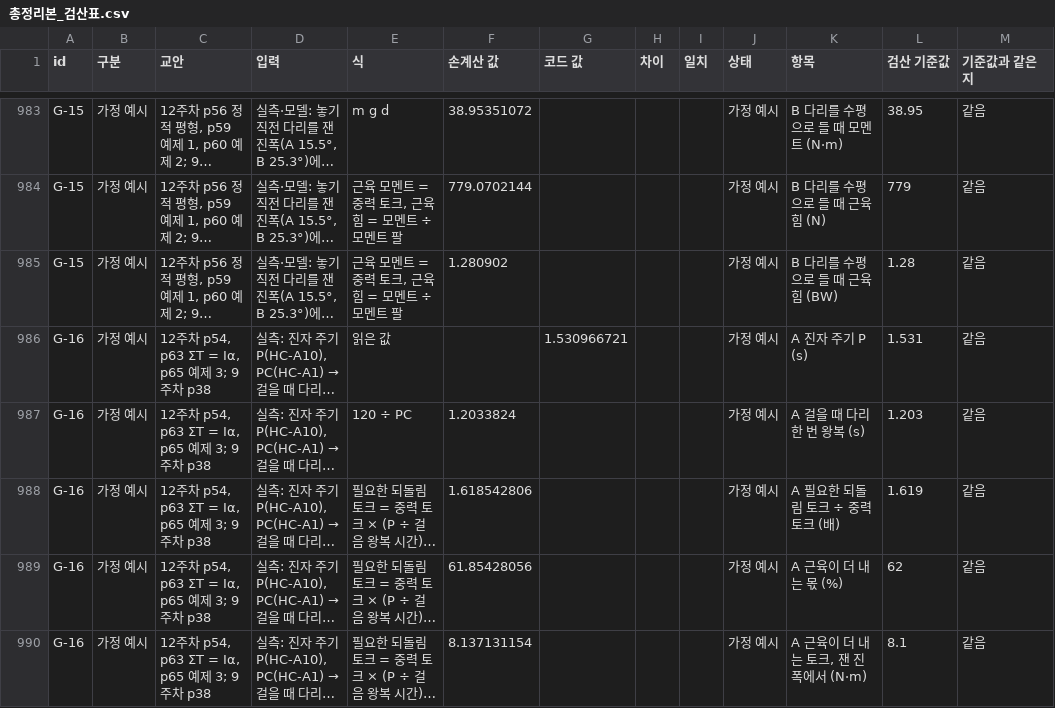
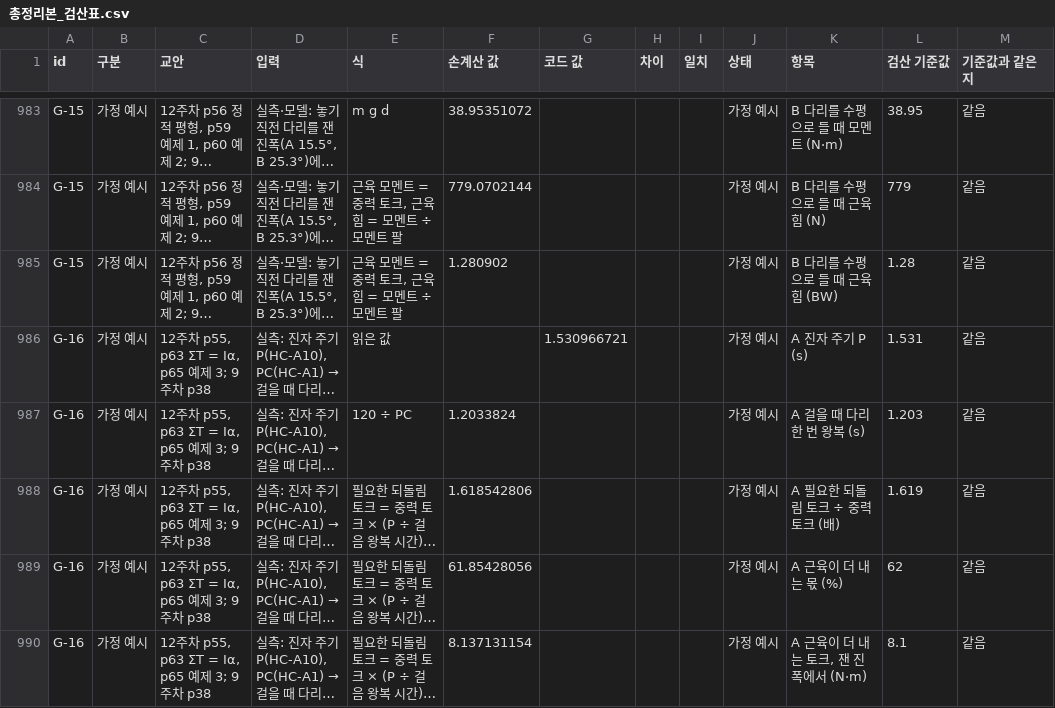
Before and after one commit to joon56/my-ultimate-playlist, a CSV file: docs/총정리본_검산표.csv, drawn as a sheet; only a part is shown, gaps mark what is left out; long unchanged cells end in …; the diff covers the shown part only; the diff names each change by its address in the sheet, - before the commit and + after, or states it on an @@ line.

```diff
--- a/docs/총정리본_검산표.csv
+++ b/docs/총정리본_검산표.csv
-C986:C990 (교안): 12주차 p54, p63 ΣT = Iα, p65 예제 3; 9주차 p38
+C986:C990 (교안): 12주차 p55, p63 ΣT = Iα, p65 예제 3; 9주차 p38
```
Also changed, not shown: 12 edited cells elsewhere in this file, 2 other files.
